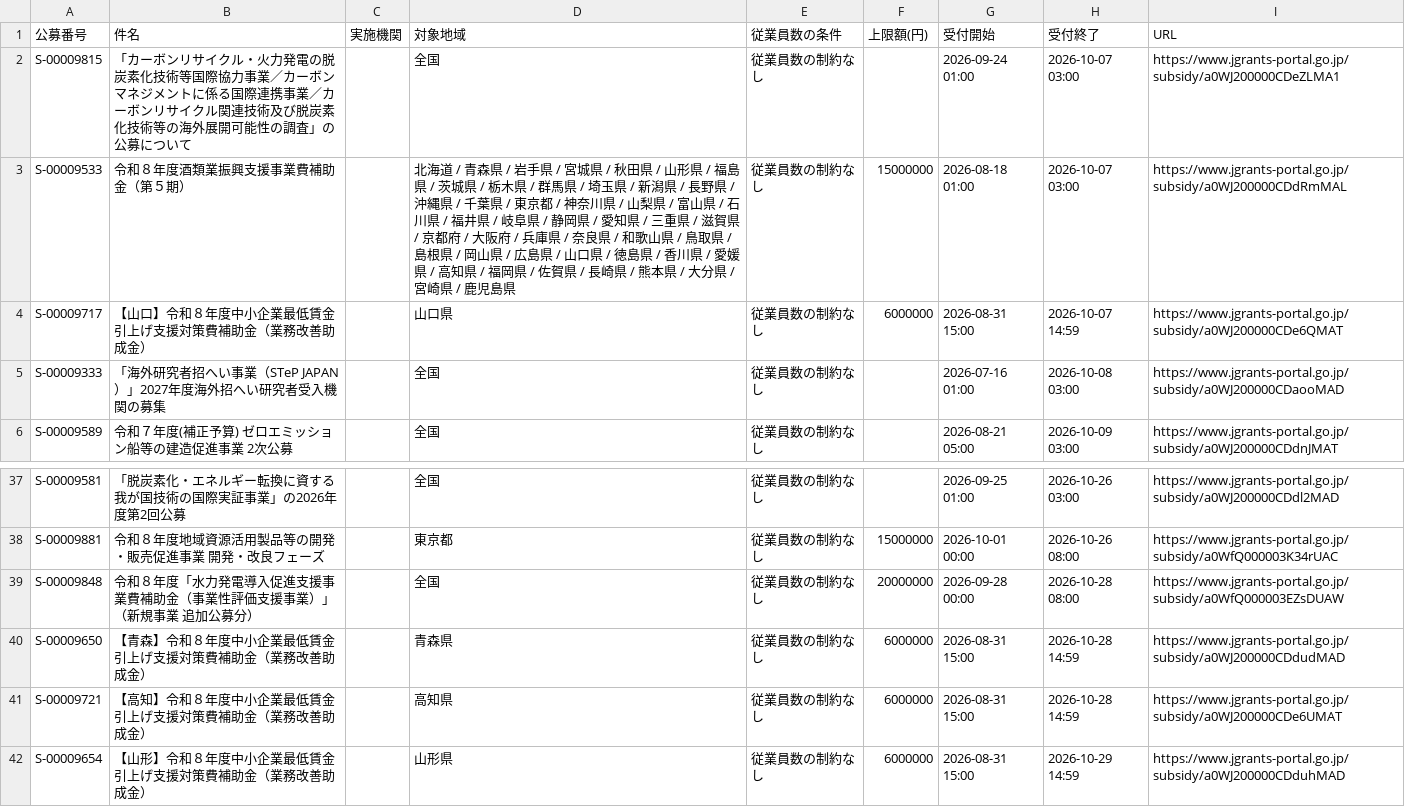
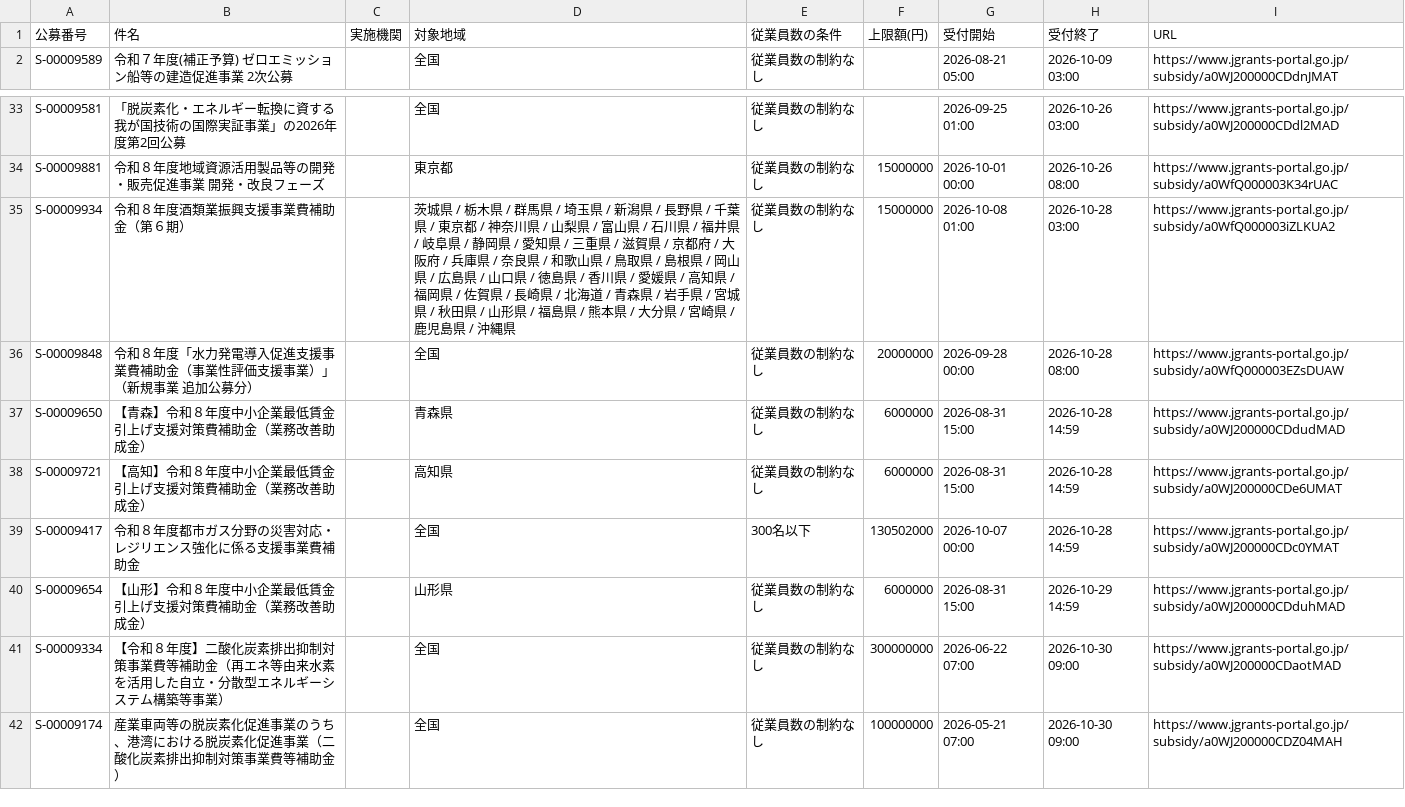
Before and after one commit to wutianheye051/grant-radar, a CSV file: data/subsidies.csv, drawn as a sheet; only a part is shown, gaps mark what is left out; the shorter side is filled out with more unchanged rows.

```diff
--- a/data/subsidies.csv
+++ b/data/subsidies.csv
@@ -1,6 +1,2 @@
 公募番号,件名,実施機関,対象地域,従業員数の条件,上限額(円),受付開始,受付終了,URL
-S-00009815,「カーボンリサイクル・火力発電の脱炭素化技術等国際協力事業／カーボンマネジメントに係る国際連携事業／カーボンリサイクル関連技術及び脱炭素化技術等の海外展開可能性の調査」の公募について,,全国,従業員数の制約なし,,2026-09-24 01:00,2026-10-07 03:00,https://www.jgrants-portal.go.jp/subsidy/a0WJ200000CDeZLMA1
-S-00009533,令和８年度酒類業振興支援事業費補助金（第５期）,,北海道 / 青森県 / 岩手県 / 宮城県 / 秋田県 / 山形県 / 福島県 / 茨城県 / 栃木県 / 群馬県 / 埼玉県 / 新潟県 / 長野県 / 沖縄県 / 千葉県 / 東京都 / 神奈川県 / 山梨県 / 富山県 / 石川県 / 福井県 / 岐阜県 / 静岡県 / 愛知県 / 三重県 / 滋賀県 / 京都府 / 大阪府 / 兵庫県 / 奈良県 / 和歌山県 / 鳥取県 / 島根県 / 岡山県 / 広島県 / 山口県 / 徳島県 / 香川県 / 愛媛県 / 高知県 / 福岡県 / 佐賀県 / 長崎県 / 熊本県 / 大分県 / 宮崎県 / 鹿児島県,従業員数の制約なし,15000000,2026-08-18 01:00,2026-10-07 03:00,https://www.jgrants-portal.go.jp/subsidy/a0WJ200000CDdRmMAL
-S-00009717,【山口】令和８年度中小企業最低賃金引上げ支援対策費補助金（業務改善助成金）,,山口県,従業員数の制約なし,6000000,2026-08-31 15:00,2026-10-07 14:59,https://www.jgrants-portal.go.jp/subsidy/a0WJ200000CDe6QMAT
-S-00009333,「海外研究者招へい事業（STeP JAPAN）」2027年度海外招へい研究者受入機関の募集,,全国,従業員数の制約なし,,2026-07-16 01:00,2026-10-08 03:00,https://www.jgrants-portal.go.jp/subsidy/a0WJ200000CDaooMAD
 S-00009589,令和７年度(補正予算) ゼロエミッション船等の建造促進事業 2次公募,,全国,従業員数の制約なし,,2026-08-21 05:00,2026-10-09 03:00,https://www.jgrants-portal.go.jp/subsidy/a0WJ200000CDdnJMAT
@@ -38,2 +34,3 @@ S-00009581,「脱炭素化・エネルギー転換に資する我が国技術の
 S-00009881,令和８年度地域資源活用製品等の開発・販売促進事業　開発・改良フェーズ,,東京都,従業員数の制約なし,15000000,2026-10-01 00:00,2026-10-26 08:00,https://www.jgrants-portal.go.jp/subsidy/a0WfQ000003K34rUAC
+S-00009934,令和８年度酒類業振興支援事業費補助金（第６期）,,茨城県 / 栃木県 / 群馬県 / 埼玉県 / 新潟県 / 長野県 / 千葉県 / 東京都 / 神奈川県 / 山梨県 / 富山県 / 石川県 / 福井県 / 岐阜県 / 静岡県 / 愛知県 / 三重県 / 滋賀県 / 京都府 / 大阪府 / 兵庫県 / 奈良県 / 和歌山県 / 鳥取県 / 島根県 / 岡山県 / 広島県 / 山口県 / 徳島県 / 香川県 / 愛媛県 / 高知県 / 福岡県 / 佐賀県 / 長崎県 / 北海道 / 青森県 / 岩手県 / 宮城県 / 秋田県 / 山形県 / 福島県 / 熊本県 / 大分県 / 宮崎県 / 鹿児島県 / 沖縄県,従業員数の制約なし,15000000,2026-10-08 01:00,2026-10-28 03:00,https://www.jgrants-portal.go.jp/subsidy/a0WfQ000003iZLKUA2
 S-00009848,令和８年度「水力発電導入促進支援事業費補助金（事業性評価支援事業）」（新規事業　追加公募分）,,全国,従業員数の制約なし,20000000,2026-09-28 00:00,2026-10-28 08:00,https://www.jgrants-portal.go.jp/subsidy/a0WfQ000003EZsDUAW
@@ -41,2 +38,3 @@ S-00009650,【青森】令和８年度中小企業最低賃金引上げ支援対
 S-00009721,【高知】令和８年度中小企業最低賃金引上げ支援対策費補助金（業務改善助成金）,,高知県,従業員数の制約なし,6000000,2026-08-31 15:00,2026-10-28 14:59,https://www.jgrants-portal.go.jp/subsidy/a0WJ200000CDe6UMAT
+S-00009417,令和８年度都市ガス分野の災害対応・レジリエンス強化に係る支援事業費補助金,,全国,300名以下,130502000,2026-10-07 00:00,2026-10-28 14:59,https://www.jgrants-portal.go.jp/subsidy/a0WJ200000CDc0YMAT
 S-00009654,【山形】令和８年度中小企業最低賃金引上げ支援対策費補助金（業務改善助成金）,,山形県,従業員数の制約なし,6000000,2026-08-31 15:00,2026-10-29 14:59,https://www.jgrants-portal.go.jp/subsidy/a0WJ200000CDduhMAD
```
Also changed, not shown: 2 other files.
